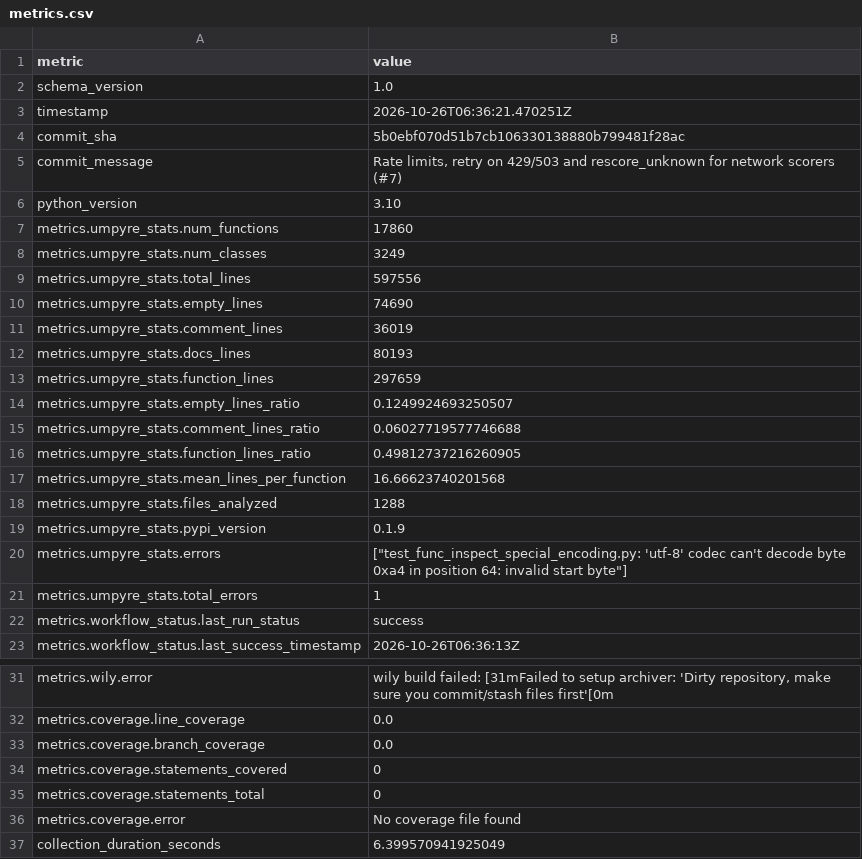
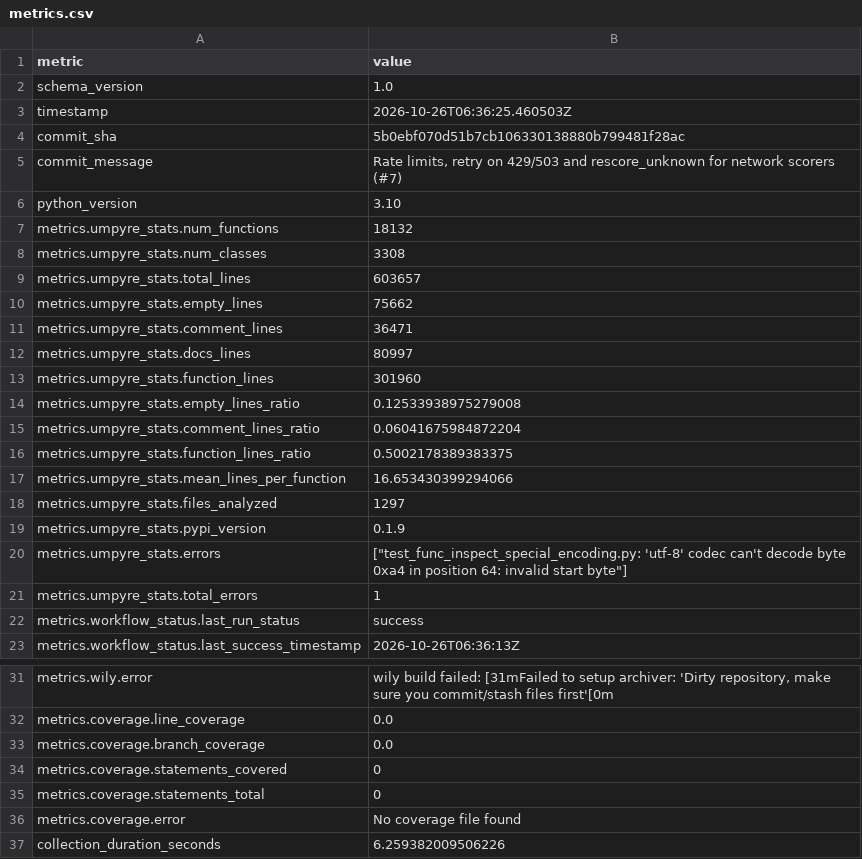
Before and after one commit to thorwhalen/brand, a CSV file: metrics.csv, drawn as a sheet; only a part is shown, gaps mark what is left out.

Commit message:
Update metrics for 5b0ebf0

```diff
--- a/metrics.csv
+++ b/metrics.csv
@@ -2,3 +2,3 @@ metric,value
 schema_version,1.0
-timestamp,2026-10-26T06:36:21.470251Z
+timestamp,2026-10-26T06:36:25.460503Z
 commit_sha,5b0ebf070d51b7cb106330138880b799481f28ac
@@ -6,14 +6,14 @@ commit_message,"Rate limits, retry on 429/503 and rescore_unknown for network sc
 python_version,3.10
-metrics.umpyre_stats.num_functions,17860
-metrics.umpyre_stats.num_classes,3249
-metrics.umpyre_stats.total_lines,597556
-metrics.umpyre_stats.empty_lines,74690
-metrics.umpyre_stats.comment_lines,36019
-metrics.umpyre_stats.docs_lines,80193
-metrics.umpyre_stats.function_lines,297659
-metrics.umpyre_stats.empty_lines_ratio,0.1249924693250507
-metrics.umpyre_stats.comment_lines_ratio,0.06027719577746688
-metrics.umpyre_stats.function_lines_ratio,0.49812737216260905
-metrics.umpyre_stats.mean_lines_per_function,16.66623740201568
-metrics.umpyre_stats.files_analyzed,1288
+metrics.umpyre_stats.num_functions,18132
+metrics.umpyre_stats.num_classes,3308
+metrics.umpyre_stats.total_lines,603657
+metrics.umpyre_stats.empty_lines,75662
+metrics.umpyre_stats.comment_lines,36471
+metrics.umpyre_stats.docs_lines,80997
+metrics.umpyre_stats.function_lines,301960
+metrics.umpyre_stats.empty_lines_ratio,0.12533938975279008
+metrics.umpyre_stats.comment_lines_ratio,0.06041675984872204
+metrics.umpyre_stats.function_lines_ratio,0.5002178389383375
+metrics.umpyre_stats.mean_lines_per_function,16.653430399294066
+metrics.umpyre_stats.files_analyzed,1297
 metrics.umpyre_stats.pypi_version,0.1.9
@@ -37,2 +37,2 @@ metrics.coverage.statements_total,0
 metrics.coverage.error,No coverage file found
-collection_duration_seconds,6.399570941925049
+collection_duration_seconds,6.259382009506226
```
Also changed, not shown: 2 other files.
